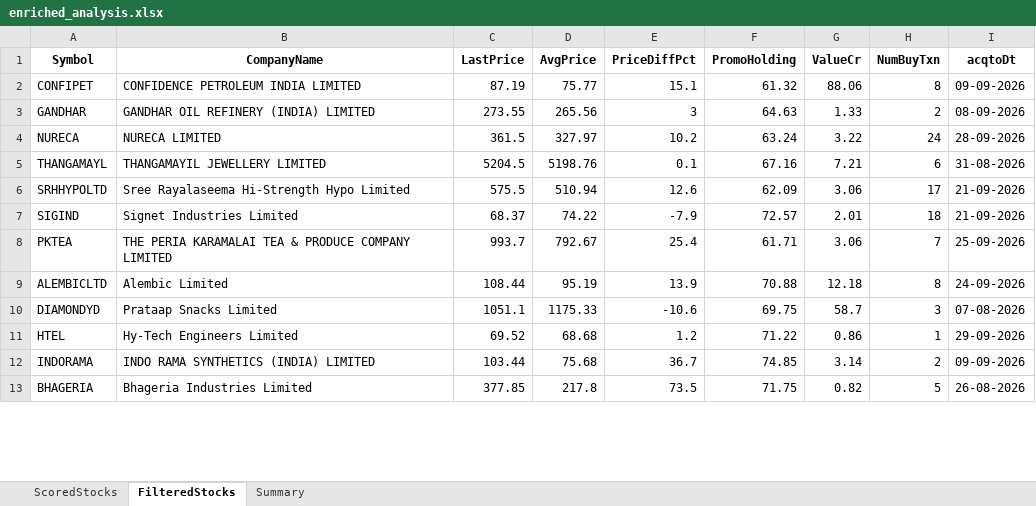
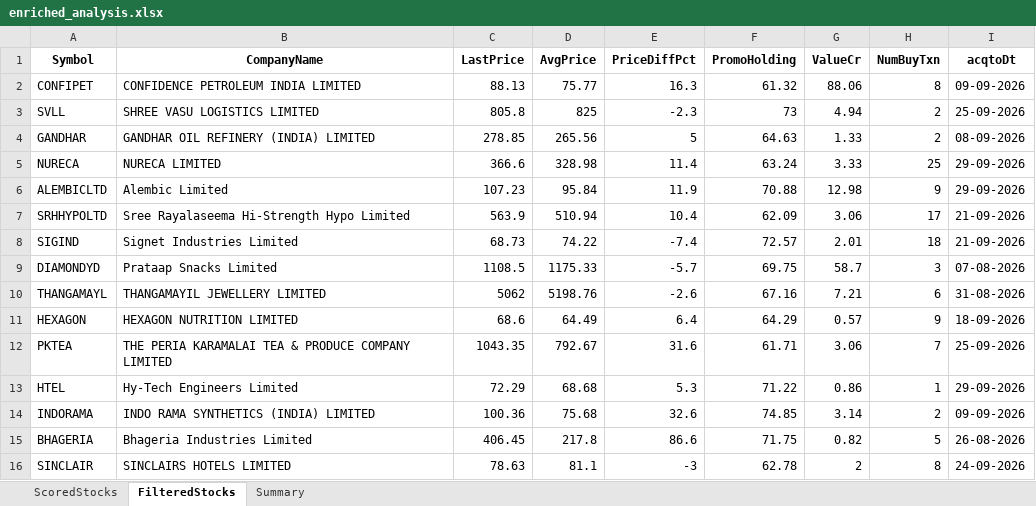
Before and after one commit to rajeshbedse/rbedse, an Excel workbook: output/2026-09-30/enriched_analysis.xlsx, sheet FilteredStocks, drawn as a sheet; only a part is shown; values as stored, in another font and other column widths than the file's, no borders; removed rows and columns are numbered as before the commit, all else as after; the diff covers the shown part only; the diff names each change by its address in the sheet, - before the commit and + after, or states it on an @@ line.

```diff
--- a/output/2026-09-30/enriched_analysis.xlsx (sheet FilteredStocks)
+++ b/output/2026-09-30/enriched_analysis.xlsx (sheet FilteredStocks)
-C2 (LastPrice): 87.19
+C2 (LastPrice): 88.13
-E2 (PriceDiffPct): 15.1
+E2 (PriceDiffPct): 16.3
+row 3: SVLL | SHREE VASU LOGISTICS LIMITED | 805.8 | 825 | -2.3 | 73 | 4.94 | 2 | 25-09-2026
-C4 (LastPrice): 273.55
+C4 (LastPrice): 278.85
-E4 (PriceDiffPct): 3
+E4 (PriceDiffPct): 5
-C5 (LastPrice): 361.5
+C5 (LastPrice): 366.6
-D5 (AvgPrice): 327.97
+D5 (AvgPrice): 328.98
-E5 (PriceDiffPct): 10.2
+E5 (PriceDiffPct): 11.4
-G5 (ValueCr): 3.22
+G5 (ValueCr): 3.33
-H5 (NumBuyTxn): 24
+H5 (NumBuyTxn): 25
-I5 (acqtoDt): 28-09-2026
+I5 (acqtoDt): 29-09-2026
-row 5: THANGAMAYL | THANGAMAYIL JEWELLERY LIMITED | 5204.5 | 5198.76 | 0.1 | 67.16 | 7.21 | 6 | 31-08-2026
+row 6: ALEMBICLTD | Alembic Limited | 107.23 | 95.84 | 11.9 | 70.88 | 12.98 | 9 | 29-09-2026
-C7 (LastPrice): 575.5
+C7 (LastPrice): 563.9
-E7 (PriceDiffPct): 12.6
+E7 (PriceDiffPct): 10.4
-C8 (LastPrice): 68.37
+C8 (LastPrice): 68.73
-E8 (PriceDiffPct): -7.9
+E8 (PriceDiffPct): -7.4
-row 8: PKTEA | THE PERIA KARAMALAI TEA & PRODUCE COMPANY LIMITED | 993.7 | 792.67 | 25.4 | 61.71 | 3.06 | 7 | 25-09-2026
-row 9: ALEMBICLTD | Alembic Limited | 108.44 | 95.19 | 13.9 | 70.88 | 12.18 | 8 | 24-09-2026
-C9 (LastPrice): 1051.1
+C9 (LastPrice): 1108.5
-E9 (PriceDiffPct): -10.6
+E9 (PriceDiffPct): -5.7
+row 10: THANGAMAYL | THANGAMAYIL JEWELLERY LIMITED | 5062 | 5198.76 | -2.6 | 67.16 | 7.21 | 6 | 31-08-2026
+row 11: HEXAGON | HEXAGON NUTRITION LIMITED | 68.6 | 64.49 | 6.4 | 64.29 | 0.57 | 9 | 18-09-2026
+row 12: PKTEA | THE PERIA KARAMALAI TEA & PRODUCE COMPANY LIMITED | 1043.35 | 792.67 | 31.6 | 61.71 | 3.06 | 7 | 25-09-2026
-C13 (LastPrice): 69.52
+C13 (LastPrice): 72.29
-E13 (PriceDiffPct): 1.2
+E13 (PriceDiffPct): 5.3
-C14 (LastPrice): 103.44
+C14 (LastPrice): 100.36
-E14 (PriceDiffPct): 36.7
+E14 (PriceDiffPct): 32.6
-C15 (LastPrice): 377.85
+C15 (LastPrice): 406.45
-E15 (PriceDiffPct): 73.5
+E15 (PriceDiffPct): 86.6
+row 16: SINCLAIR | SINCLAIRS HOTELS LIMITED | 78.63 | 81.1 | -3 | 62.78 | 2 | 8 | 24-09-2026
```
Also changed, not shown: 10 added rows, 11 removed rows and 49 edited cells elsewhere in this sheet, sheet ScoredStocks, sheet Summary, 11 other files.
